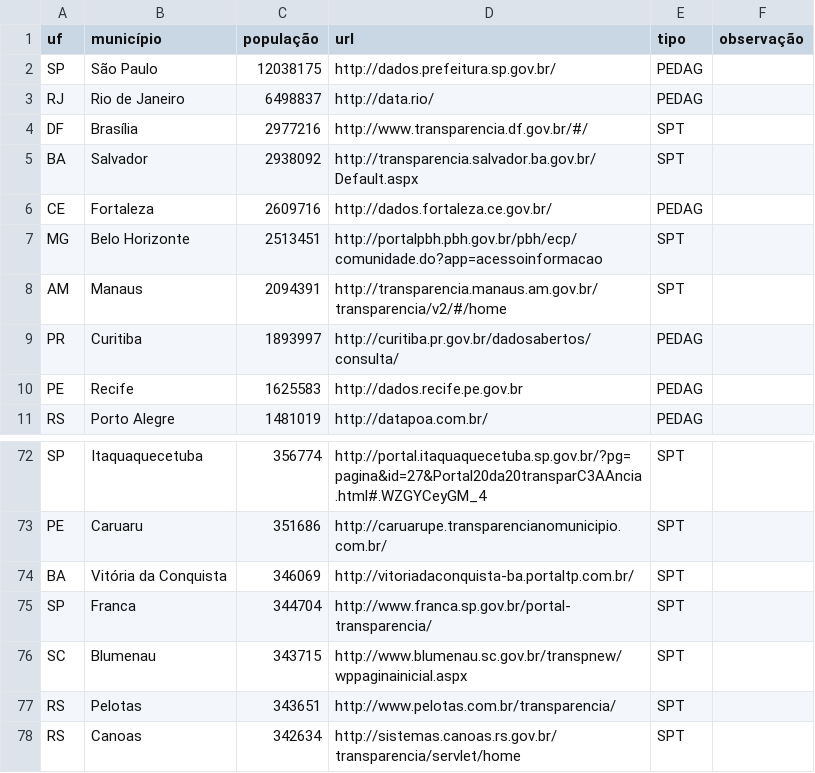
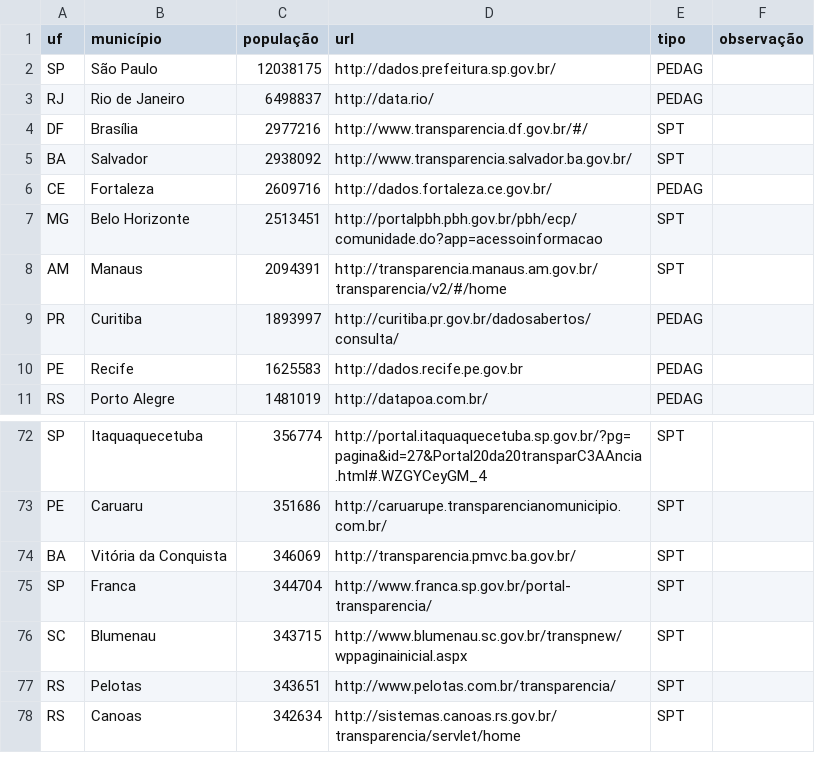
Before and after one commit to augusto-herrmann/transparencia-dados-abertos-brasil, a CSV file: portais-municipais.csv, drawn as a sheet; only a part is shown, gaps mark what is left out.

Commit message:
endereços mudaram

```diff
--- a/portais-municipais.csv
+++ b/portais-municipais.csv
@@ -4,3 +4,3 @@ RJ,Rio de Janeiro,6498837,http://data.rio/,PEDAG,
 DF,Brasília,2977216,http://www.transparencia.df.gov.br/#/,SPT,
-BA,Salvador,2938092,http://transparencia.salvador.ba.gov.br/Default.aspx,SPT,
+BA,Salvador,2938092,http://www.transparencia.salvador.ba.gov.br/,SPT,
 CE,Fortaleza,2609716,http://dados.fortaleza.ce.gov.br/,PEDAG,
@@ -73,3 +73,3 @@ SP,Itaquaquecetuba,356774,http://portal.itaquaquecetuba.sp.gov.br/?pg=pagina&id=
 PE,Caruaru,351686,http://caruarupe.transparencianomunicipio.com.br/,SPT,
-BA,Vitória da Conquista,346069,http://vitoriadaconquista-ba.portaltp.com.br/,SPT,
+BA,Vitória da Conquista,346069,http://transparencia.pmvc.ba.gov.br/,SPT,
 SP,Franca,344704,http://www.franca.sp.gov.br/portal-transparencia/,SPT,
```
